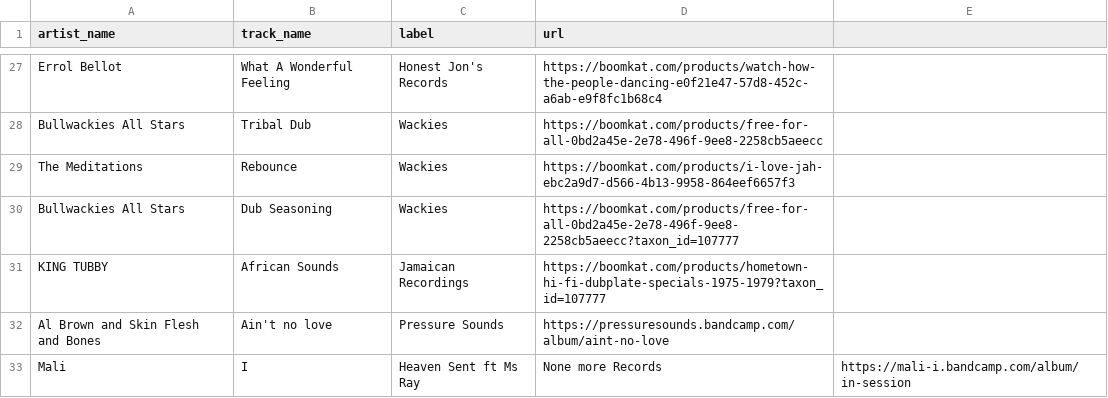
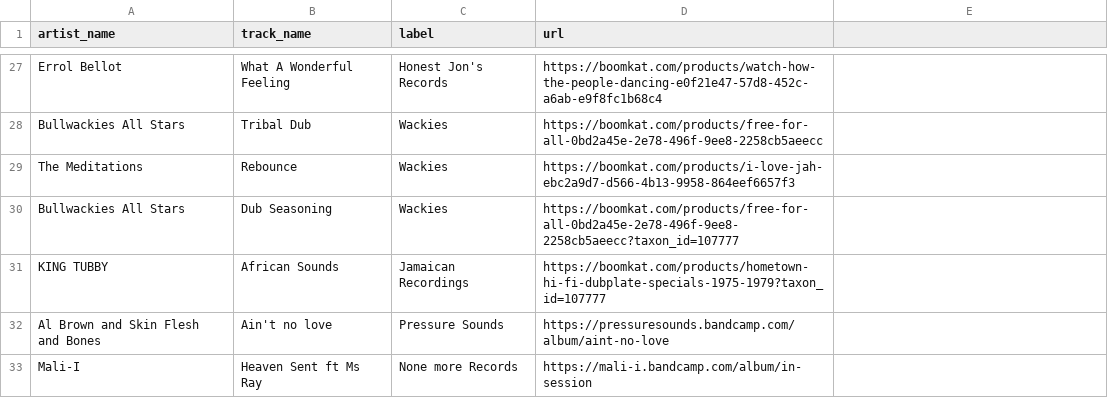
Before and after one commit to club-cooking/cloud696, a CSV file: data/tracklists/2023-02-10.csv, drawn as a sheet; only a part is shown, gaps mark what is left out.

Commit message:
Update 2023-02-10.csv

```diff
--- a/data/tracklists/2023-02-10.csv
+++ b/data/tracklists/2023-02-10.csv
@@ -32,2 +32,2 @@ KING TUBBY , African Sounds,Jamaican Recordings,https://boomkat.com/products/hom
 Al Brown and Skin Flesh and Bones, Ain't no love, Pressure Sounds, https://pressuresounds.bandcamp.com/album/aint-no-love
-Mali,I , Heaven Sent ft Ms Ray, None more Records,https://mali-i.bandcamp.com/album/in-session
+Mali-I , Heaven Sent ft Ms Ray, None more Records,https://mali-i.bandcamp.com/album/in-session
```
